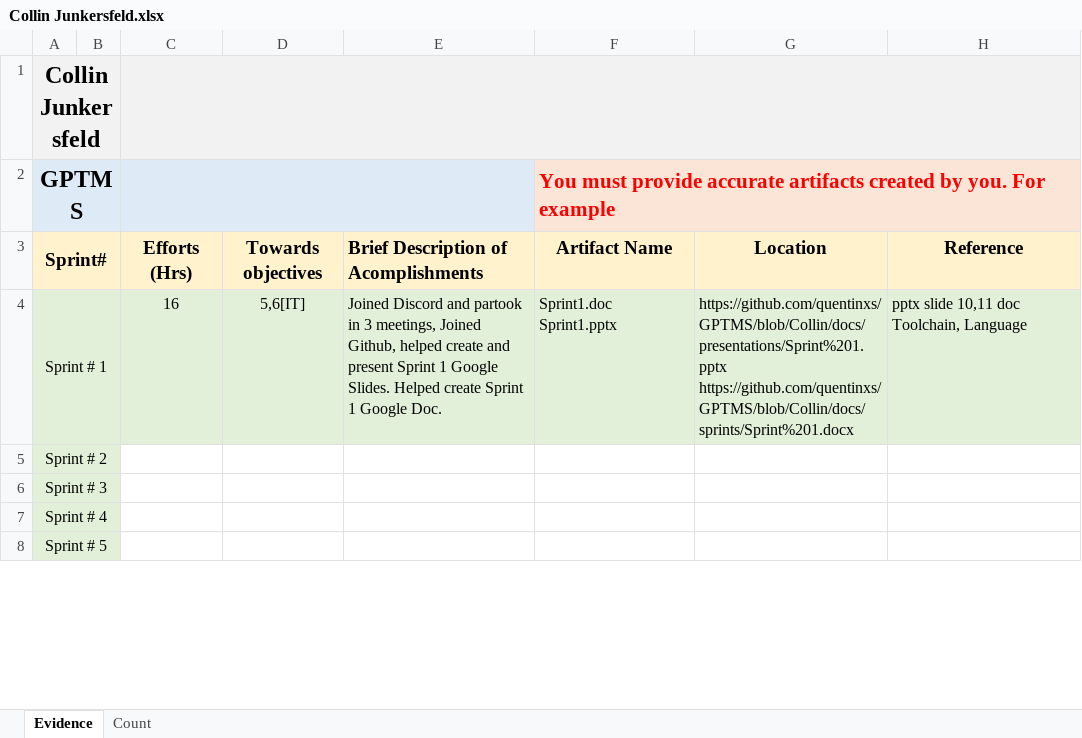
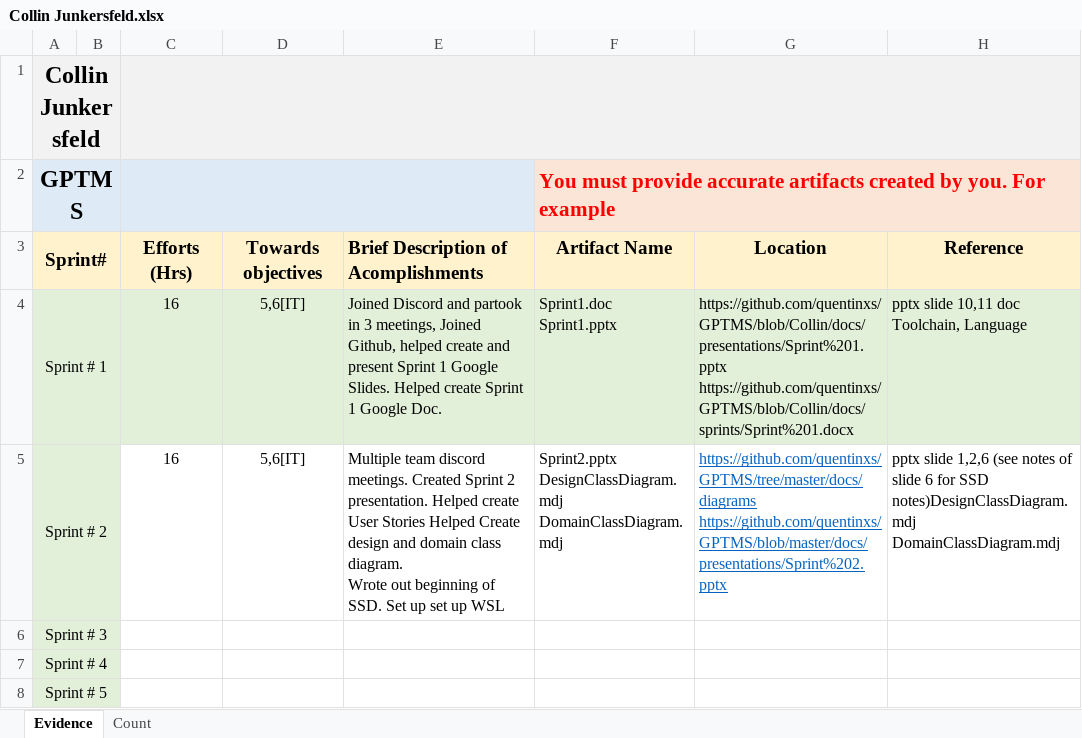
Before and after one commit to ON3B3AN/GPTMS, an Excel workbook: docs/efforts/Collin Junkersfeld.xlsx, sheet Evidence, drawn as a sheet; only a part is shown; values as stored, in another font and other column widths than the file's, no borders; ↵ is a line break in a cell; the diff names each change by its address in the sheet, - before the commit and + after, or states it on an @@ line.

Commit message:
updated effor logbook

```diff
--- a/docs/efforts/Collin Junkersfeld.xlsx (sheet Evidence)
+++ b/docs/efforts/Collin Junkersfeld.xlsx (sheet Evidence)
-C5: (empty)
+C5: 16
-D5: (empty)
+D5: 5,6[IT]
-E5: (empty)
+E5: Multiple team discord meetings. Created Sprint 2 ↵ presentation. Helped create User Stories Helped Create design and domain class diagram. ↵ Wrote out beginning of SSD. Set up set up WSL
-F5: (empty)
+F5: Sprint2.pptx ↵ DesignClassDiagram.mdj ↵ DomainClassDiagram.mdj
-G5: (empty)
+G5: https://github.com/quentinxs/GPTMS/tree/master/docs/diagrams ↵ https://github.com/quentinxs/GPTMS/blob/master/docs/presentations/Sprint%202.pptx
-H5: (empty)
+H5: pptx slide 1,2,6 (see notes of slide 6 for SSD notes)DesignClassDiagram.mdj ↵ DomainClassDiagram.mdj
```
Also changed, not shown: sheet Count.
